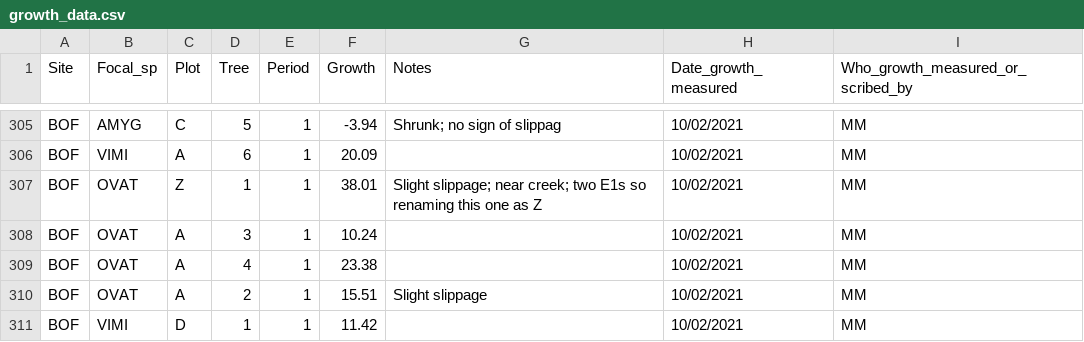
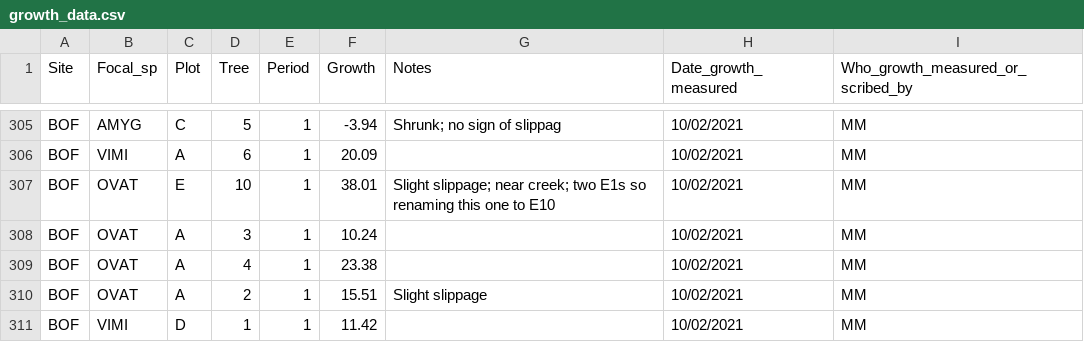
Before and after one commit to acatling/eucalyptus-tasmania-project, a CSV file: Data/growth_data.csv, drawn as a sheet; only a part is shown, gaps mark what is left out.

```diff
--- a/Data/growth_data.csv
+++ b/Data/growth_data.csv
@@ -306,3 +306,3 @@ BOF,AMYG,C,5,1,-3.94,Shrunk; no sign of slippag,10/02/2021,MM
 BOF,VIMI,A,6,1,20.09,,10/02/2021,MM
-BOF,OVAT,Z,1,1,38.01,Slight slippage; near creek; two E1s so renaming this one as Z,10/02/2021,MM
+BOF,OVAT,E,10,1,38.01,Slight slippage; near creek; two E1s so renaming this one to E10,10/02/2021,MM
 BOF,OVAT,A,3,1,10.24,,10/02/2021,MM
```
Also changed, not shown: Data/community_surveys_data.csv, Data/initial_field_dbh_data.csv, 23 other files.
